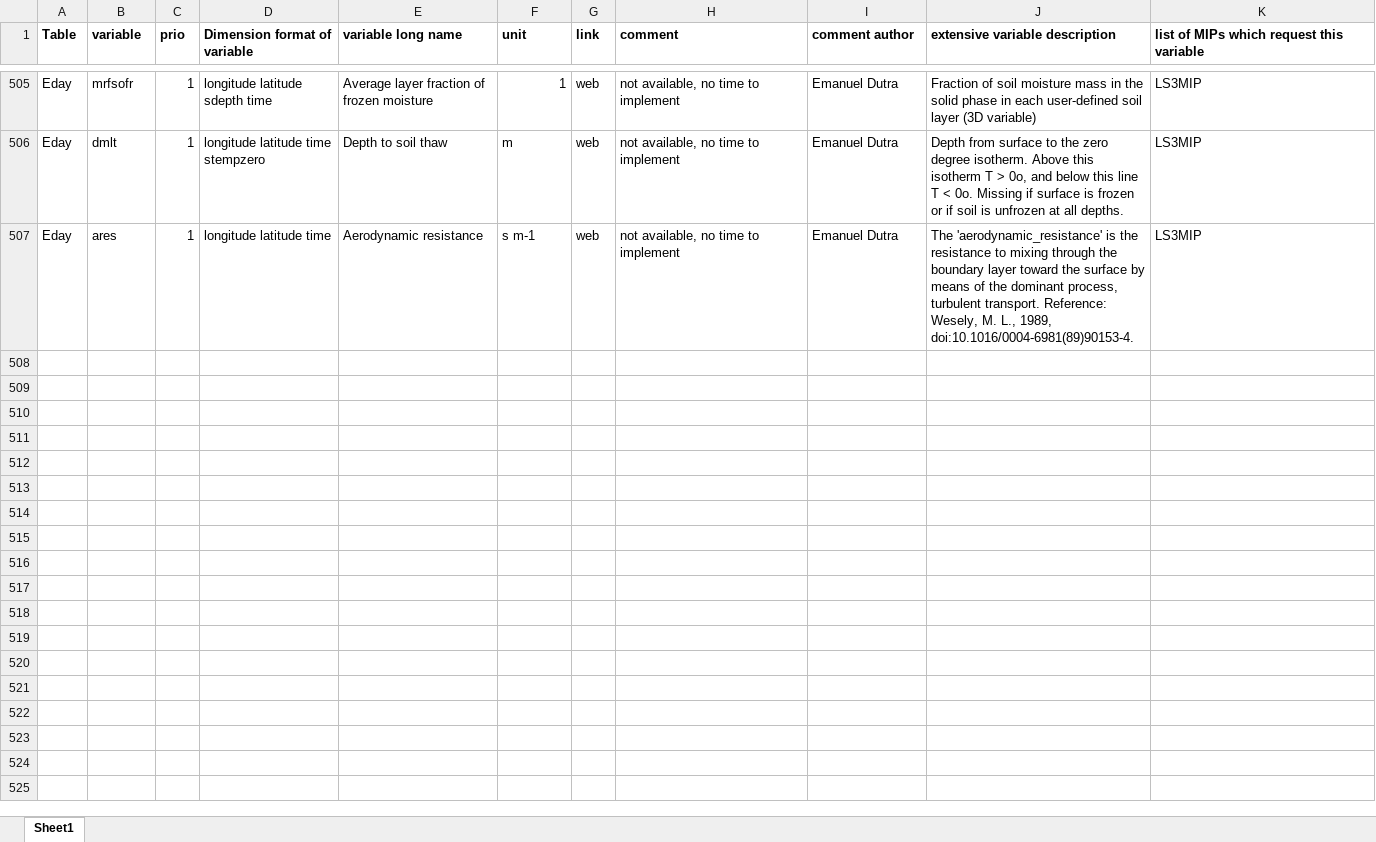
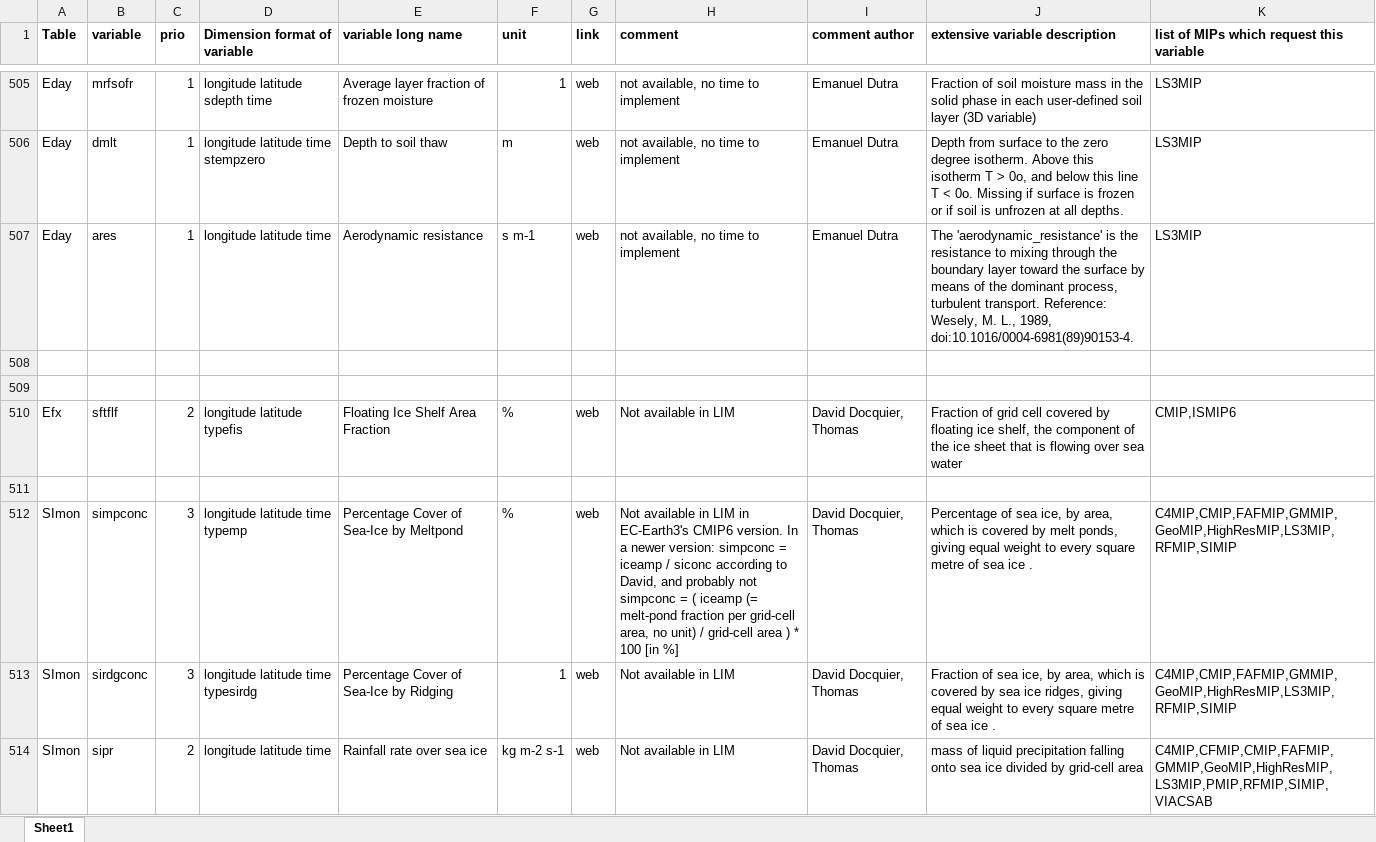
Before and after one commit to EC-Earth/ece2cmor3, an Excel workbook: ece2cmor3/resources/pre-list-of-ignored-cmpi6-requested-variables.xlsx, sheet Sheet1, drawn as a sheet; only a part is shown, gaps mark what is left out; values as stored, in another font and other column widths than the file's, no borders; the diff covers the shown part only; the diff names each change by its address in the sheet, - before the commit and + after, or states it on an @@ line.

Commit message:
The missing variables which were still there after data request version 01.00.27 have now been identified, and are added to the ignored list and to the pre identified missing list #314.

```diff
--- a/ece2cmor3/resources/pre-list-of-ignored-cmpi6-requested-variables.xlsx (sheet Sheet1)
+++ b/ece2cmor3/resources/pre-list-of-ignored-cmpi6-requested-variables.xlsx (sheet Sheet1)
+row 508: (empty)
+row 509: (empty)
+row 510: Efx | sftflf | 2 | longitude latitude typefis | Floating Ice Shelf Area Fraction | % | web | Not available in LIM | David Docquier, Thomas | Fraction of grid cell covered by floating ice shelf, the component of the ice sheet that is flowing over sea water | CMIP,ISMIP6
+row 511: (empty)
+row 512: SImon | simpconc | 3 | longitude latitude time typemp | Percentage Cover of Sea-Ice by Meltpond | % | web | Not available in LIM in EC-Earth3's CMIP6 version. In a newer version: simpconc = iceamp / siconc according to David, and probably not simpconc = ( iceamp (= melt-pond fraction per grid-cell area, no unit) / grid-cell area ) * 100 [in %] | David Docquier, Thomas | Percentage of sea ice, by area, which is covered by melt ponds, giving equal weight to every square metre of sea ice . | C4MIP,CMIP,FAFMIP,GMMIP,GeoMIP,HighResMIP,LS3MIP,RFMIP,SIMIP
+row 513: SImon | sirdgconc | 3 | longitude latitude time typesirdg | Percentage Cover of Sea-Ice by Ridging | 1 | web | Not available in LIM | David Docquier, Thomas | Fraction of sea ice, by area, which is covered by sea ice ridges, giving equal weight to every square metre of sea ice . | C4MIP,CMIP,FAFMIP,GMMIP,GeoMIP,HighResMIP,LS3MIP,RFMIP,SIMIP
+row 514: SImon | sipr | 2 | longitude latitude time | Rainfall rate over sea ice | kg m-2 s-1 | web | Not available in LIM | David Docquier, Thomas | mass of liquid precipitation falling onto sea ice divided by grid-cell area | C4MIP,CFMIP,CMIP,FAFMIP,GMMIP,GeoMIP,HighResMIP,LS3MIP,PMIP,RFMIP,SIMIP,VIACSAB
```
Also changed, not shown: 19 added rows elsewhere in this sheet, ece2cmor3/resources/pre-list-of-identified-missing-cmpi6-requested-variables.xlsx.
